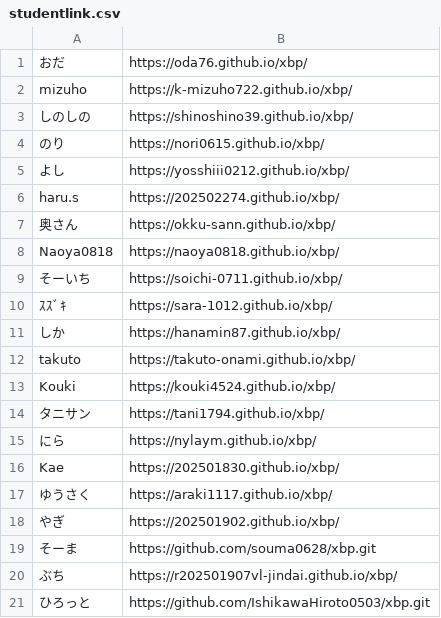
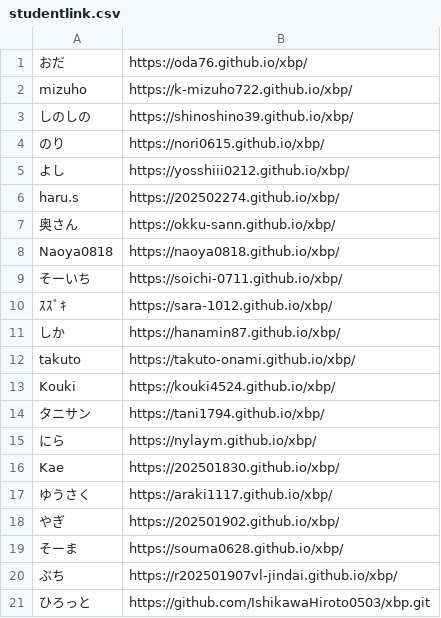
Before and after one commit to kuxbp/xbp, a CSV file: xbp2025/link/studentlink.csv, drawn as a sheet.

Commit message:
lk19

```diff
--- a/xbp2025/link/studentlink.csv
+++ b/xbp2025/link/studentlink.csv
@@ -18,3 +18,3 @@ Kae,https://202501830.github.io/xbp/
 やぎ,https://202501902.github.io/xbp/
-そーま,https://github.com/souma0628/xbp.git
+そーま,https://souma0628.github.io/xbp/
 ぶち,https://r202501907vl-jindai.github.io/xbp/
```
